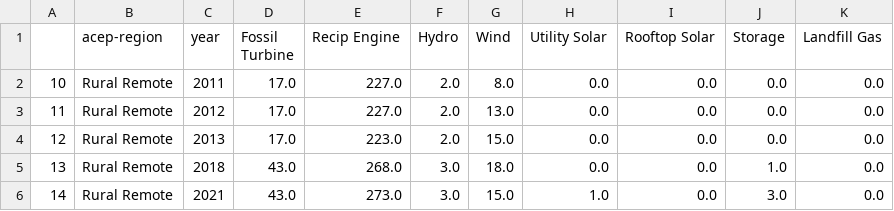
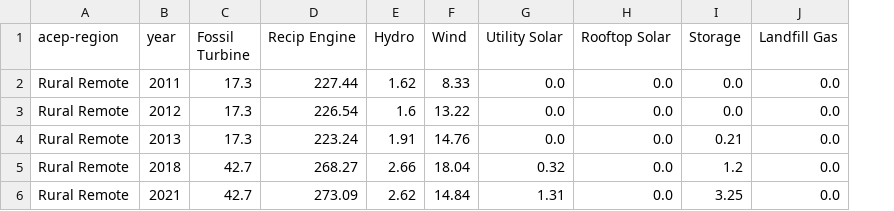
Before and after one commit to acep-uaf/aetr-analysis, a CSV file: tables/rural-remote-capacity.csv, drawn as a sheet; removed rows and columns are numbered as before the commit, all else as after; the diff names each change by its address in the sheet, - before the commit and + after, or states it on an @@ line.

```diff
--- a/tables/rural-remote-capacity.csv
+++ b/tables/rural-remote-capacity.csv
-column A, rows 2-6: 10 | 11 | 12 | 13 | 14
-C2:C4 (Fossil Turbine): 17.0
+C2:C4 (Fossil Turbine): 17.3
-D2 (Recip Engine): 227.0
+D2 (Recip Engine): 227.44
-E2 (Hydro): 2.0
+E2 (Hydro): 1.62
-F2 (Wind): 8.0
+F2 (Wind): 8.33
-D3 (Recip Engine): 227.0
+D3 (Recip Engine): 226.54
-E3 (Hydro): 2.0
+E3 (Hydro): 1.6
-F3 (Wind): 13.0
+F3 (Wind): 13.22
-D4 (Recip Engine): 223.0
+D4 (Recip Engine): 223.24
-E4 (Hydro): 2.0
+E4 (Hydro): 1.91
-F4 (Wind): 15.0
+F4 (Wind): 14.76
-I4 (Storage): 0.0
+I4 (Storage): 0.21
-C5:C6 (Fossil Turbine): 43.0
+C5:C6 (Fossil Turbine): 42.7
-D5 (Recip Engine): 268.0
+D5 (Recip Engine): 268.27
-E5 (Hydro): 3.0
+E5 (Hydro): 2.66
-F5 (Wind): 18.0
+F5 (Wind): 18.04
-G5 (Utility Solar): 0.0
+G5 (Utility Solar): 0.32
-I5 (Storage): 1.0
+I5 (Storage): 1.2
-D6 (Recip Engine): 273.0
+D6 (Recip Engine): 273.09
-E6 (Hydro): 3.0
+E6 (Hydro): 2.62
-F6 (Wind): 15.0
+F6 (Wind): 14.84
-G6 (Utility Solar): 1.0
+G6 (Utility Solar): 1.31
-I6 (Storage): 3.0
+I6 (Storage): 3.25
```
Also changed, not shown: tables/coastal-capacity.csv, tables/railbelt-capacity.csv, 7 other files.
